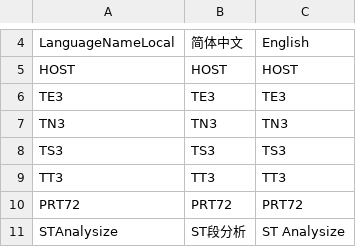
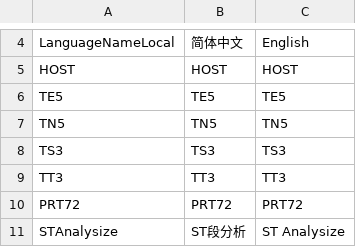
Before and after one commit to 519984307/Appciton, a CSV file: nPM/locale/locale.csv, drawn as a sheet; only a part is shown, gaps mark what is left out; removed rows and columns are numbered as before the commit, all else as after; the diff names each change by its address in the sheet, - before the commit and + after, or states it on an @@ line.

```diff
--- a/nPM/locale/locale.csv
+++ b/nPM/locale/locale.csv
-row 6: TE3 | TE3 | TE3
-row 7: TN3 | TN3 | TN3
+row 6: TE5 | TE5 | TE5
+row 7: TN5 | TN5 | TN5
```
Also changed, not shown: 5 other files.
